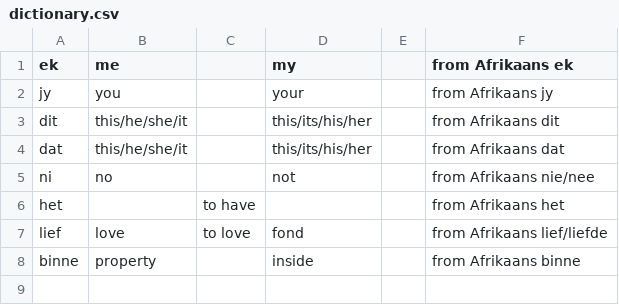
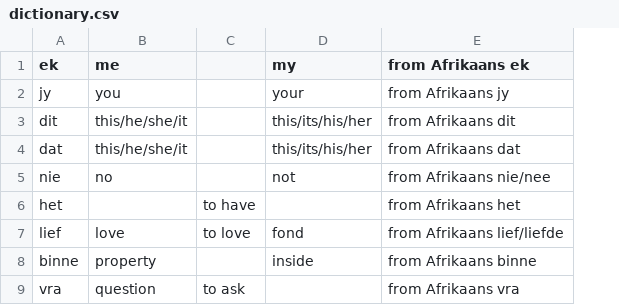
Before and after one commit to MikeSkoe/nut-taal, a CSV file: public/dictionary.csv, drawn as a sheet; removed rows and columns are numbered as before the commit, all else as after; the diff names each change by its address in the sheet, - before the commit and + after, or states it on an @@ line.

```diff
--- a/public/dictionary.csv
+++ b/public/dictionary.csv
-column E, empty
-A5 (ek): ni
+A5 (ek): nie
+row 9: vra | question | to ask |  | from Afrikaans vra
```
Also changed, not shown: 5 other files.
